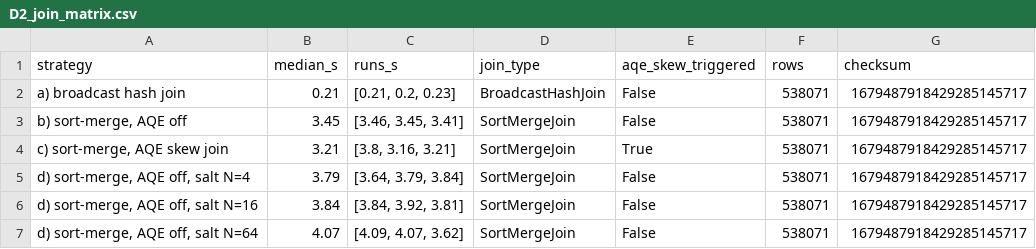
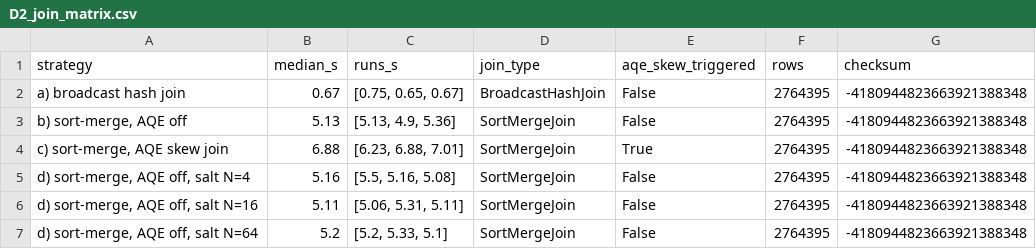
Before and after one commit to danaibaidullina/shopstream-spark, a CSV file: results/D2_join_matrix.csv, drawn as a sheet.

```diff
--- a/results/D2_join_matrix.csv
+++ b/results/D2_join_matrix.csv
@@ -1,7 +1,7 @@
 strategy,median_s,runs_s,join_type,aqe_skew_triggered,rows,checksum
-a) broadcast hash join,0.21,"[0.21, 0.2, 0.23]",BroadcastHashJoin,False,538071,1679487918429285145717
-"b) sort-merge, AQE off",3.45,"[3.46, 3.45, 3.41]",SortMergeJoin,False,538071,1679487918429285145717
-"c) sort-merge, AQE skew join",3.21,"[3.8, 3.16, 3.21]",SortMergeJoin,True,538071,1679487918429285145717
-"d) sort-merge, AQE off, salt N=4",3.79,"[3.64, 3.79, 3.84]",SortMergeJoin,False,538071,1679487918429285145717
-"d) sort-merge, AQE off, salt N=16",3.84,"[3.84, 3.92, 3.81]",SortMergeJoin,False,538071,1679487918429285145717
-"d) sort-merge, AQE off, salt N=64",4.07,"[4.09, 4.07, 3.62]",SortMergeJoin,False,538071,1679487918429285145717
+a) broadcast hash join,0.67,"[0.75, 0.65, 0.67]",BroadcastHashJoin,False,2764395,-4180944823663921388348
+"b) sort-merge, AQE off",5.13,"[5.13, 4.9, 5.36]",SortMergeJoin,False,2764395,-4180944823663921388348
+"c) sort-merge, AQE skew join",6.88,"[6.23, 6.88, 7.01]",SortMergeJoin,True,2764395,-4180944823663921388348
+"d) sort-merge, AQE off, salt N=4",5.16,"[5.5, 5.16, 5.08]",SortMergeJoin,False,2764395,-4180944823663921388348
+"d) sort-merge, AQE off, salt N=16",5.11,"[5.06, 5.31, 5.11]",SortMergeJoin,False,2764395,-4180944823663921388348
+"d) sort-merge, AQE off, salt N=64",5.2,"[5.2, 5.33, 5.1]",SortMergeJoin,False,2764395,-4180944823663921388348
```
Also changed, not shown: results/A2_write_strategies.csv, results/A3_plan_key_lines.csv, 30 other files.
